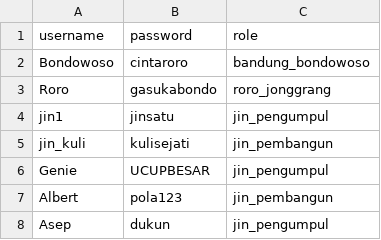
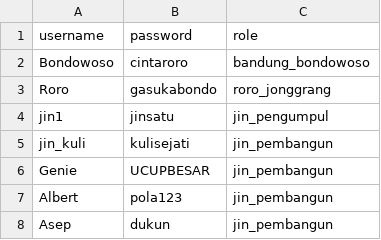
Before and after one commit to ChaiGans/Bondowoso-Ganteng, a CSV file: user.csv, drawn as a sheet.

```diff
--- a/user.csv
+++ b/user.csv
@@ -5,4 +5,4 @@ jin1;jinsatu;jin_pengumpul
 jin_kuli;kulisejati;jin_pembangun
-Genie;UCUPBESAR;jin_pengumpul
+Genie;UCUPBESAR;jin_pembangun
 Albert;pola123;jin_pembangun
-Asep;dukun;jin_pengumpul
+Asep;dukun;jin_pembangun
```
Also changed, not shown: 2 other files.
